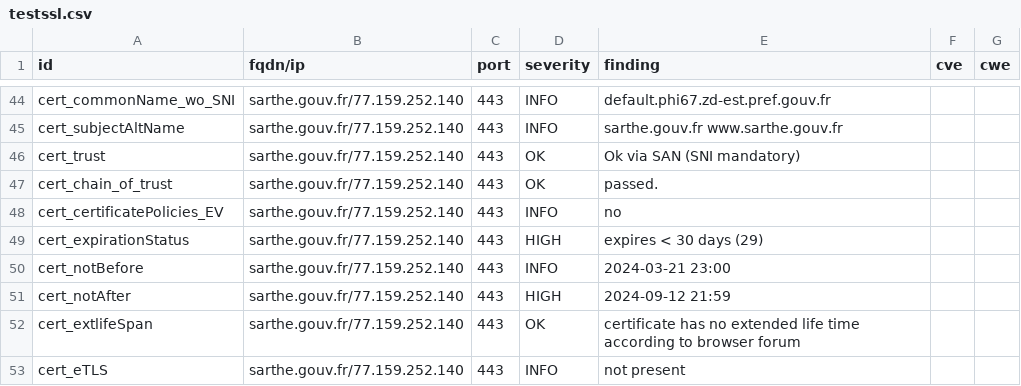
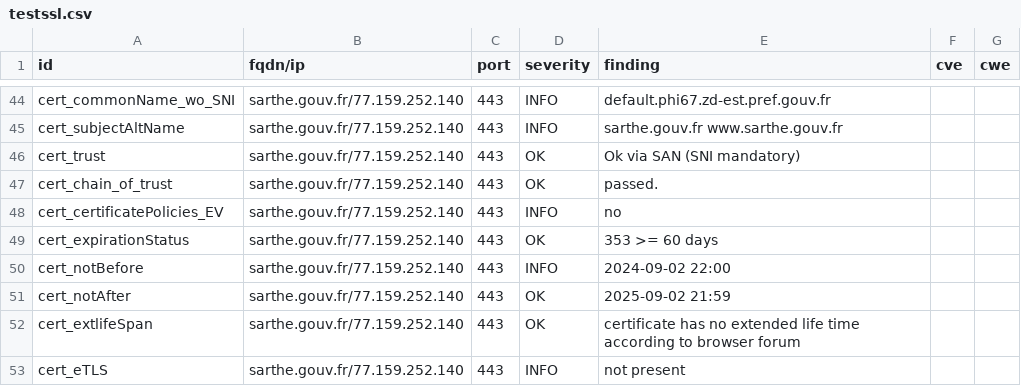
Before and after one commit to GKO-org/dashlordPrd9, a CSV file: results/aHR0cHM6Ly9zYXJ0aGUuZ291di5mcg==/testssl.csv, drawn as a sheet; only a part is shown, gaps mark what is left out; the diff covers the shown part only.

```diff
--- a/results/aHR0cHM6Ly9zYXJ0aGUuZ291di5mcg==/testssl.csv
+++ b/results/aHR0cHM6Ly9zYXJ0aGUuZ291di5mcg==/testssl.csv
@@ -48,5 +48,5 @@
 "cert_certificatePolicies_EV","sarthe.gouv.fr/77.159.252.140","443","INFO","no","",""
-"cert_expirationStatus","sarthe.gouv.fr/77.159.252.140","443","HIGH","expires < 30 days (29)","",""
-"cert_notBefore","sarthe.gouv.fr/77.159.252.140","443","INFO","2024-03-21 23:00","",""
-"cert_notAfter","sarthe.gouv.fr/77.159.252.140","443","HIGH","2024-09-12 21:59","",""
+"cert_expirationStatus","sarthe.gouv.fr/77.159.252.140","443","OK","353 >= 60 days","",""
+"cert_notBefore","sarthe.gouv.fr/77.159.252.140","443","INFO","2024-09-02 22:00","",""
+"cert_notAfter","sarthe.gouv.fr/77.159.252.140","443","OK","2025-09-02 21:59","",""
 "cert_extlifeSpan","sarthe.gouv.fr/77.159.252.140","443","OK","certificate has no extended life time according to browser forum","",""
```
Also changed, not shown: 9 edited cells elsewhere in this file, 9 other files.
